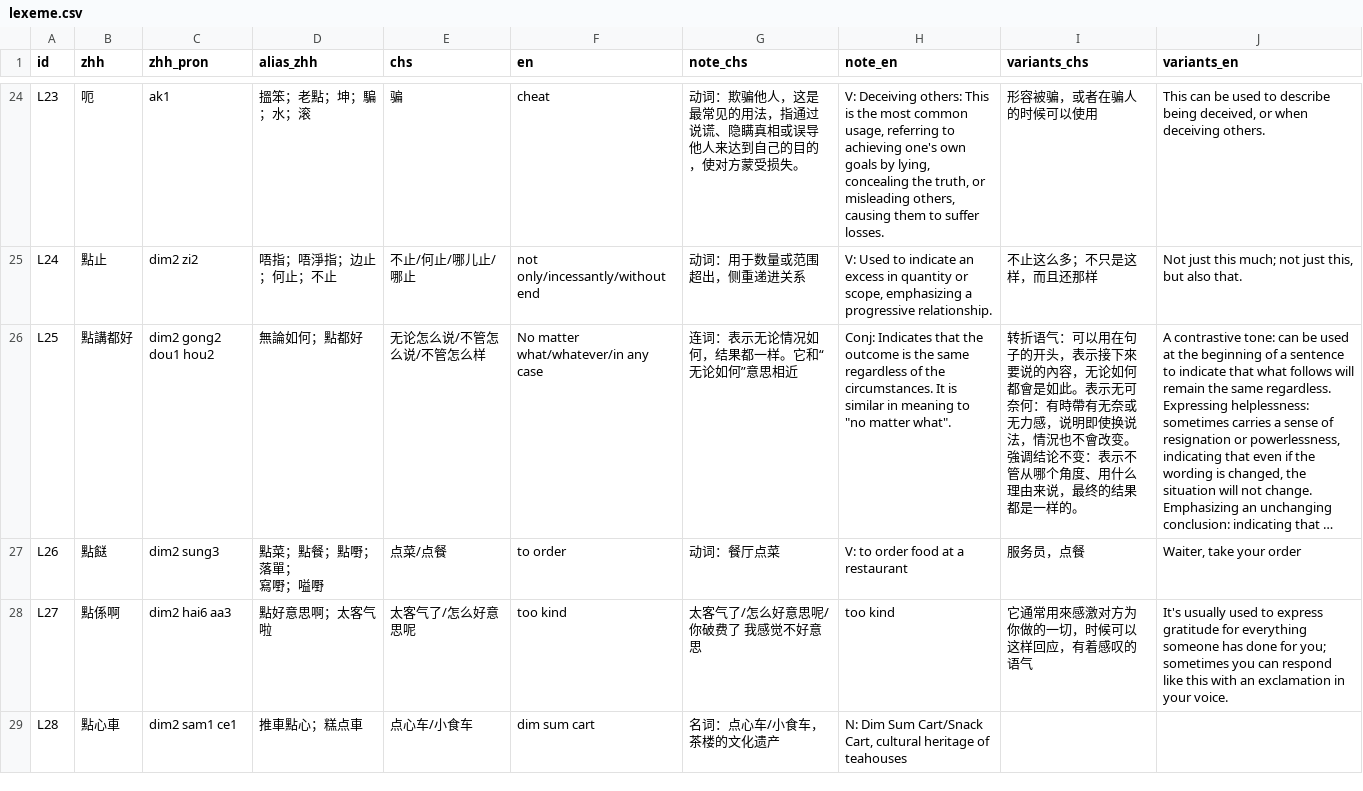
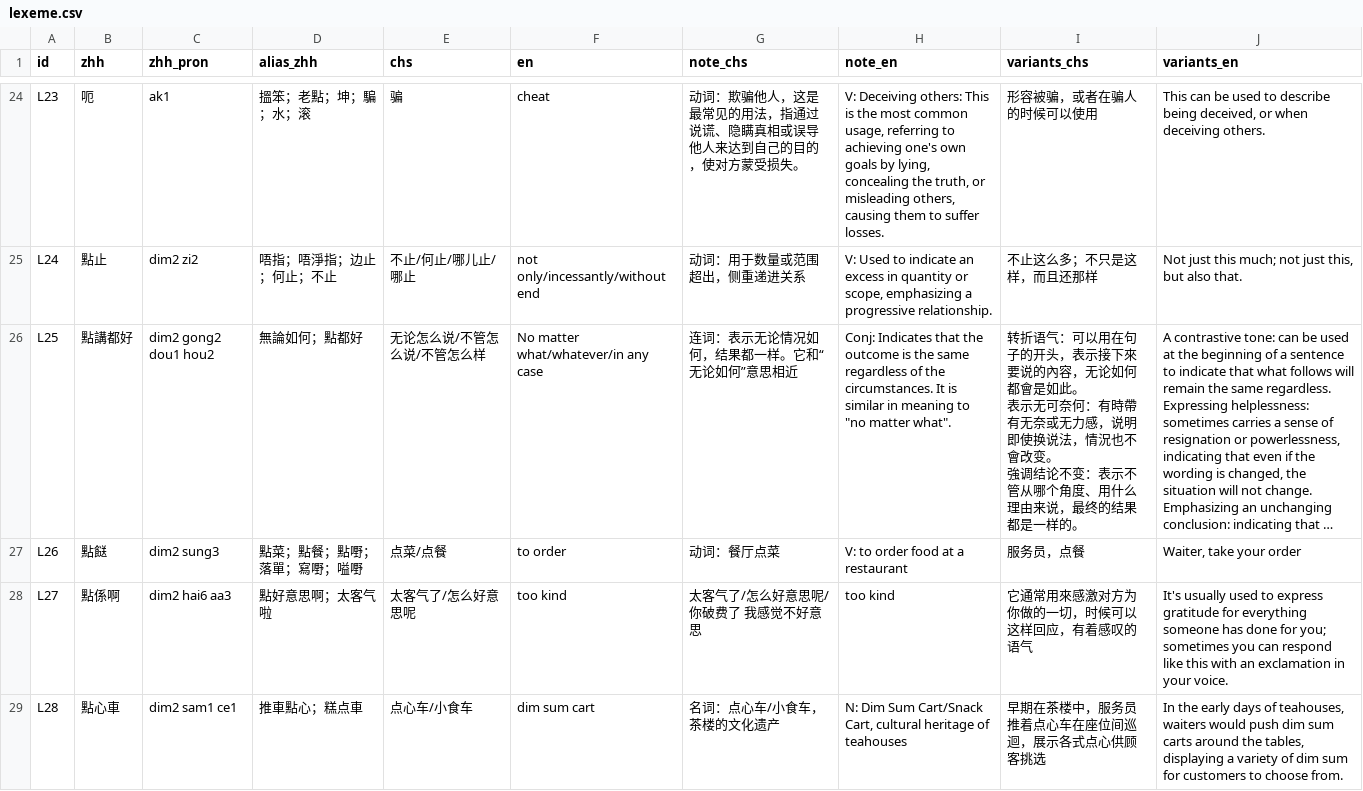
Before and after one commit to Joker9405/Can-Tong, a CSV file: data/lexeme.csv, drawn as a sheet; only a part is shown, gaps mark what is left out; long unchanged cells end in …; ↵ is a line break in a cell; the diff covers the shown part only; the diff names each change by its address in the sheet, - before the commit and + after, or states it on an @@ line.

Commit message:
Add files via upload

```diff
--- a/data/lexeme.csv
+++ b/data/lexeme.csv
-I26 (variants_chs): …是如此。表示无可奈何：有時帶有无奈或无力感，说明即使换说法，情況也不會改变。強调结论…
+I26 (variants_chs): …是如此。 ↵ 表示无可奈何：有時帶有无奈或无力感，说明即使换说法，情況也不會改变。 ↵ 強调结论…
-D27 (alias_zhh): 點菜；點餐；點嘢；落單； ↵ 寫嘢；嗌嘢
+D27 (alias_zhh): 點菜；點餐；點嘢；落單；寫嘢；嗌嘢
-I29 (variants_chs): (empty)
+I29 (variants_chs): 早期在茶楼中，服务员推着点心车在座位间巡迴，展示各式点心供顾客挑选
-J29 (variants_en): (empty)
+J29 (variants_en): In the early days of teahouses, waiters would push dim sum carts around the tables, displaying a variety of dim sum for customers to choose from.
```
Also changed, not shown: 15 edited cells elsewhere in this file.
